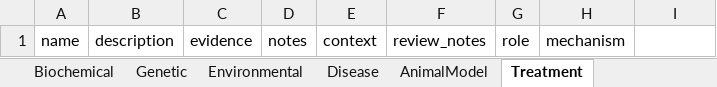
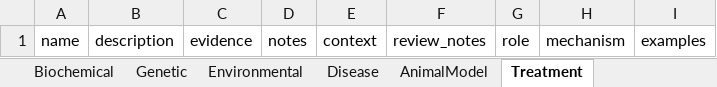
Before and after one commit to monarch-initiative/dppkb, an Excel workbook: project/excel/dppkb.xlsx, sheet Treatment, drawn as a sheet; values as stored, in another font and other column widths than the file's, no borders; the diff names each change by its address in the sheet, - before the commit and + after, or states it on an @@ line.

```diff
--- a/project/excel/dppkb.xlsx (sheet Treatment)
+++ b/project/excel/dppkb.xlsx (sheet Treatment)
-I1: (empty)
+I1: examples
```
Also changed, not shown: sheet Variant, sheet Pathophysiology, sheet Phenotype, sheet Disease, other sheet tabs, 12 other files.
